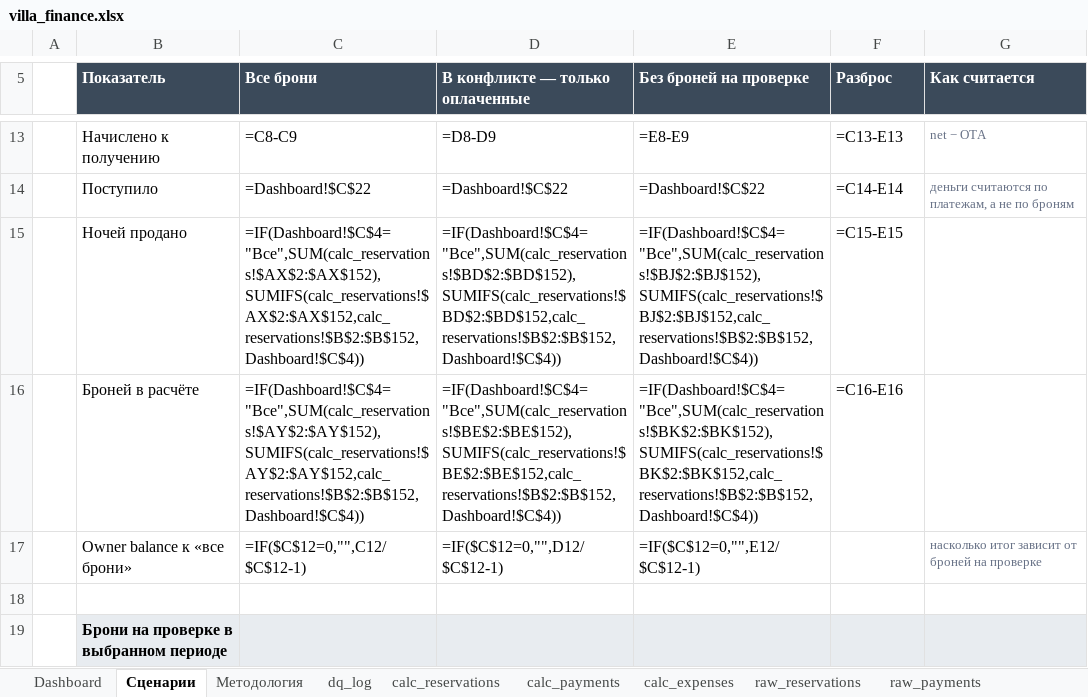
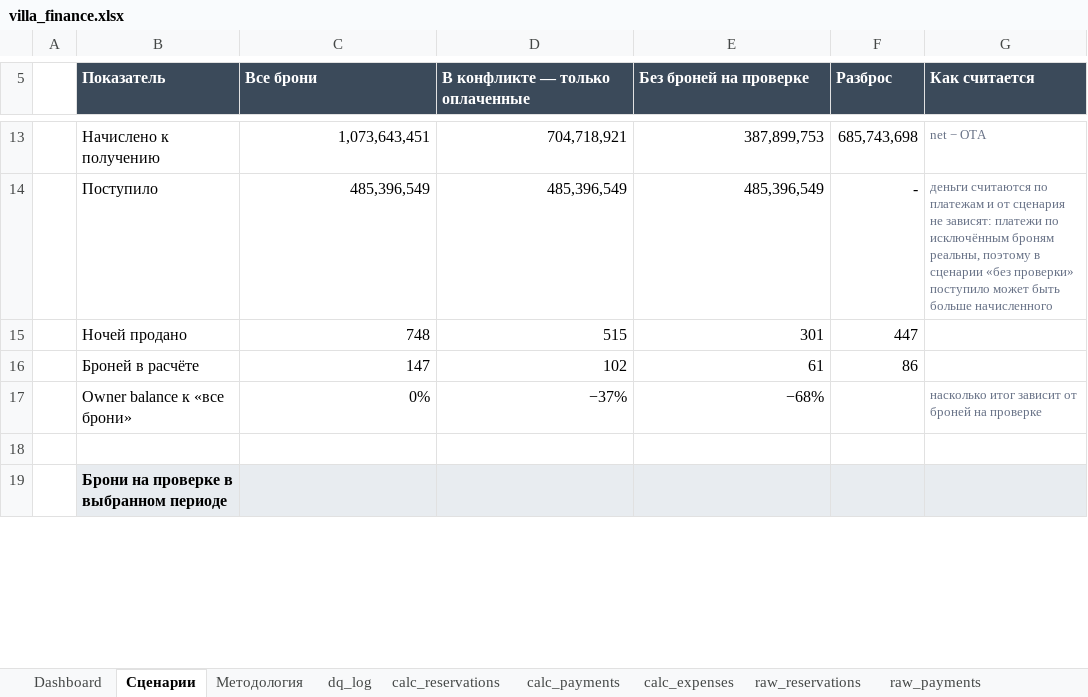
Before and after one commit to funkynick/villa-portfolio-dashboard, an Excel workbook: villa_finance.xlsx, sheet Сценарии, drawn as a sheet; only a part is shown, gaps mark what is left out; values as stored, in another font and other column widths than the file's, no borders; formulas without a stored value are shown as written; the diff covers the shown part only; the diff names each change by its address in the sheet, - before the commit and + after, or states it on an @@ line.

```diff
--- a/villa_finance.xlsx (sheet Сценарии)
+++ b/villa_finance.xlsx (sheet Сценарии)
-C13 (Все брони): =C8-C9
+C13 (Все брони): 1,073,643,451
-D13 (В конфликте — только оплаченные): =D8-D9
+D13 (В конфликте — только оплаченные): 704,718,921
-E13 (Без броней на проверке): =E8-E9
+E13 (Без броней на проверке): 387,899,753
-F13 (Разброс): =C13-E13
+F13 (Разброс): 685,743,698
-C14 (Все брони): =Dashboard!$C$22
+C14 (Все брони): 485,396,549
-D14 (В конфликте — только оплаченные): =Dashboard!$C$22
+D14 (В конфликте — только оплаченные): 485,396,549
-E14 (Без броней на проверке): =Dashboard!$C$22
+E14 (Без броней на проверке): 485,396,549
-F14 (Разброс): =C14-E14
+F14 (Разброс): -
-G14 (Как считается): …считаются по платежам, а не по броням
+G14 (Как считается): …считаются по платежам и от сценария не зависят: платежи по исключённым броням реальны, поэтому в сценарии «без проверки» поступило может быть больше начисленного
-C15 (Все брони): =IF(Dashboard!$C$4="Все",SUM(calc_reservations!$AX$2:$AX$152),SUMIFS(calc_reservations!$AX$2:$AX$152,calc_reservations!$B$2:$B$152,Dashboard!$C$4))
+C15 (Все брони): 748
-D15 (В конфликте — только оплаченные): =IF(Dashboard!$C$4="Все",SUM(calc_reservations!$BD$2:$BD$152),SUMIFS(calc_reservations!$BD$2:$BD$152,calc_reservations!$B$2:$B$152,Dashboard!$C$4))
+D15 (В конфликте — только оплаченные): 515
-E15 (Без броней на проверке): =IF(Dashboard!$C$4="Все",SUM(calc_reservations!$BJ$2:$BJ$152),SUMIFS(calc_reservations!$BJ$2:$BJ$152,calc_reservations!$B$2:$B$152,Dashboard!$C$4))
+E15 (Без броней на проверке): 301
-F15 (Разброс): =C15-E15
+F15 (Разброс): 447
-C16 (Все брони): =IF(Dashboard!$C$4="Все",SUM(calc_reservations!$AY$2:$AY$152),SUMIFS(calc_reservations!$AY$2:$AY$152,calc_reservations!$B$2:$B$152,Dashboard!$C$4))
+C16 (Все брони): 147
-D16 (В конфликте — только оплаченные): =IF(Dashboard!$C$4="Все",SUM(calc_reservations!$BE$2:$BE$152),SUMIFS(calc_reservations!$BE$2:$BE$152,calc_reservations!$B$2:$B$152,Dashboard!$C$4))
+D16 (В конфликте — только оплаченные): 102
-E16 (Без броней на проверке): =IF(Dashboard!$C$4="Все",SUM(calc_reservations!$BK$2:$BK$152),SUMIFS(calc_reservations!$BK$2:$BK$152,calc_reservations!$B$2:$B$152,Dashboard!$C$4))
+E16 (Без броней на проверке): 61
-F16 (Разброс): =C16-E16
+F16 (Разброс): 86
-C17 (Все брони): =IF($C$12=0,"",C12/$C$12-1)
+C17 (Все брони): 0%
-D17 (В конфликте — только оплаченные): =IF($C$12=0,"",D12/$C$12-1)
+D17 (В конфликте — только оплаченные): −37%
-E17 (Без броней на проверке): =IF($C$12=0,"",E12/$C$12-1)
+E17 (Без броней на проверке): −68%
```
Also changed, not shown: 33 edited cells elsewhere in this sheet, sheet calc_reservations, sheet calc_expenses, sheet calc_payments, sheet Dashboard, sheet dq_log, sheet Методология, 2 other files.
